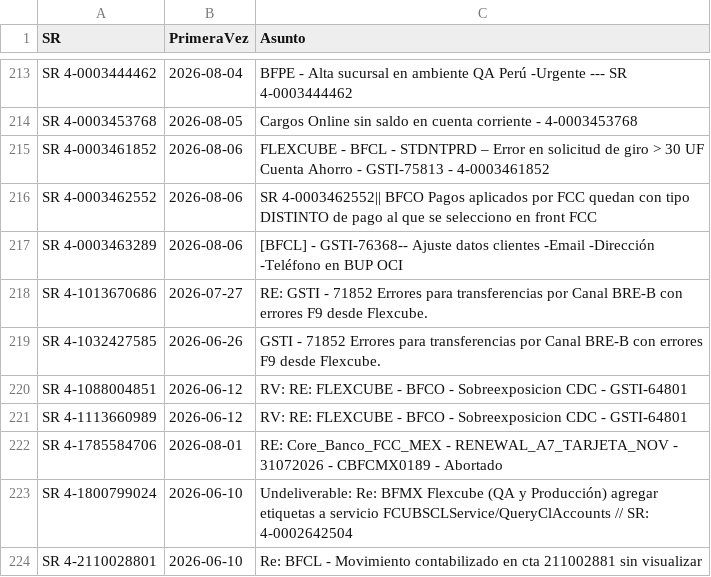
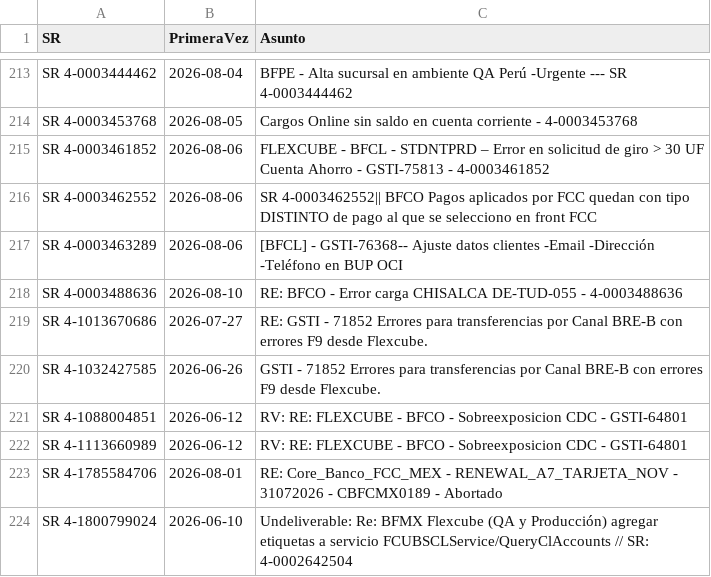
Before and after one commit to dpv20/SR-counter, a CSV file: todos_sr.csv, drawn as a sheet; only a part is shown, gaps mark what is left out; the shorter side is filled out with more unchanged rows.

```diff
--- a/todos_sr.csv
+++ b/todos_sr.csv
@@ -217,2 +217,3 @@
 "SR 4-0003463289","2026-08-06","[BFCL] - GSTI-76368-- Ajuste datos clientes  -Email  -Dirección  -Teléfono en BUP OCI"
+"SR 4-0003488636","2026-08-10","RE: BFCO - Error carga CHISALCA DE-TUD-055 - 4-0003488636"
 "SR 4-1013670686","2026-07-27","RE: GSTI - 71852 Errores para transferencias por Canal BRE-B con errores F9 desde Flexcube."
```
Also changed, not shown: resultados_sr_outlook.csv, 2 other files.
